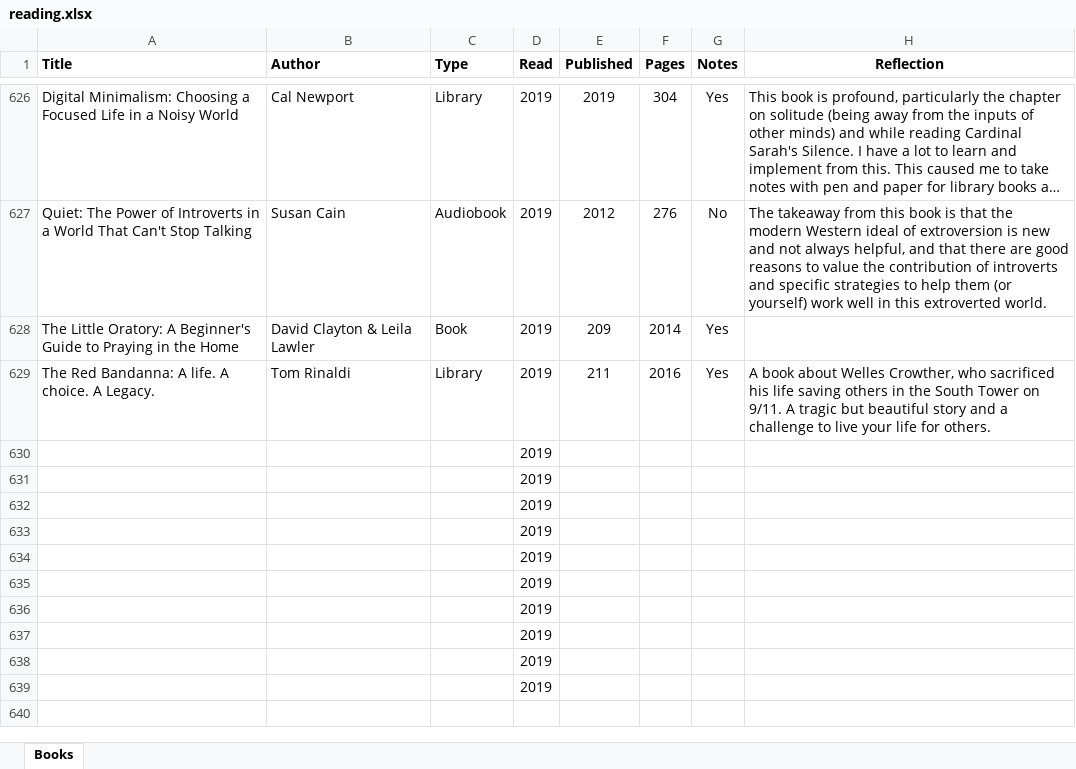
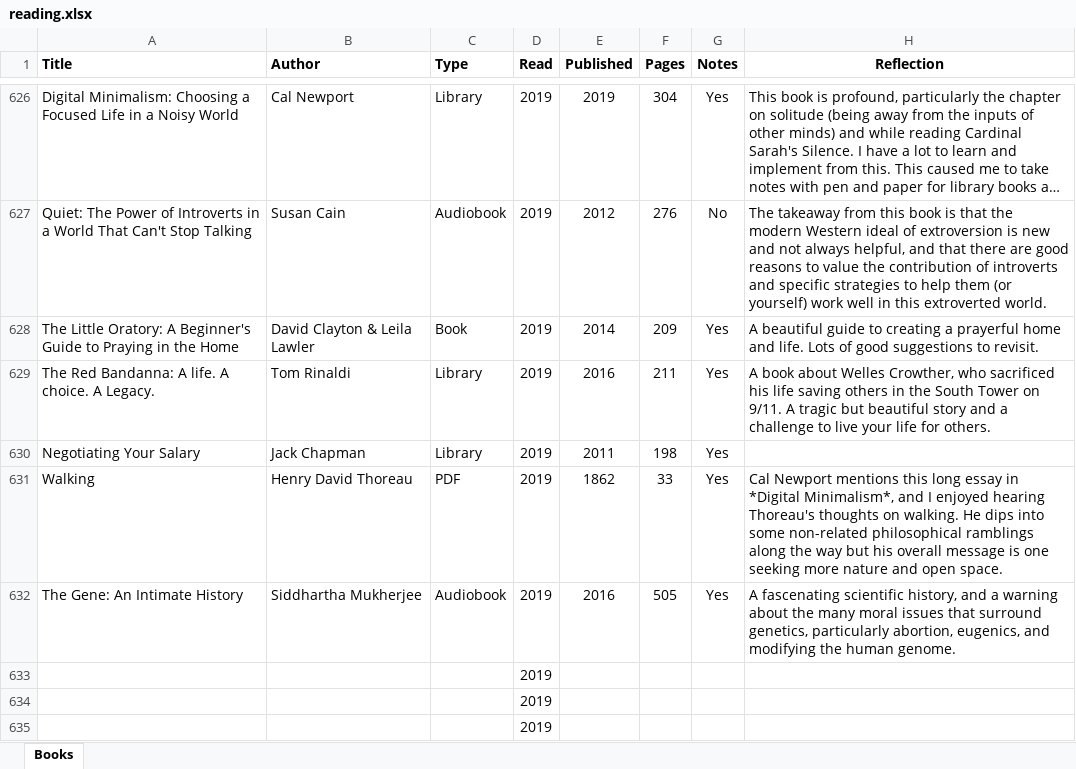
Before and after one commit to mkudija/mkudija.github.io, an Excel workbook: reading/reading.xlsx, sheet Books, drawn as a sheet; only a part is shown, gaps mark what is left out; the shorter side is filled out with more unchanged rows; long unchanged cells end in …; values as stored, in another font and other column widths than the file's, no borders; removed rows and columns are numbered as before the commit, all else as after; the diff names each change by its address in the sheet, - before the commit and + after, or states it on an @@ line.

Commit message:
Salary, Walking, Gene

```diff
--- a/reading/reading.xlsx (sheet Books)
+++ b/reading/reading.xlsx (sheet Books)
-E628 (Published): 209
+E628 (Published): 2014
-F628 (Pages): 2014
+F628 (Pages): 209
-H628 (Reflection): (empty)
+H628 (Reflection): A beautiful guide to creating a prayerful home and life. Lots of good suggestions to revisit.
-E629 (Published): 211
+E629 (Published): 2016
-F629 (Pages): 2016
+F629 (Pages): 211
-row 630:  |  |  | 2019
-row 631:  |  |  | 2019
-row 632:  |  |  | 2019
+row 630: Negotiating Your Salary | Jack Chapman | Library | 2019 | 2011 | 198 | Yes
+row 631: Walking | Henry David Thoreau | PDF | 2019 | 1862 | 33 | Yes | Cal Newport mentions this long essay in *Digital Minimalism*, and I enjoyed hearing Thoreau's thoughts on walking. He dips into some non-related philosophical ramblings along the way but his overall message is one seeking more nature and open space.
+row 632: The Gene: An Intimate History | Siddhartha Mukherjee | Audiobook | 2019 | 2016 | 505 | Yes | A fascenating scientific history, and a warning about the many moral issues that surround genetics, particularly abortion, eugenics, and modifying the human genome.
```
